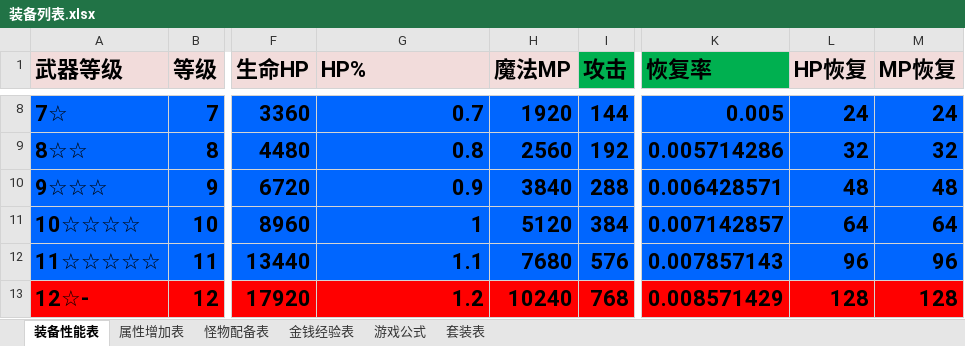
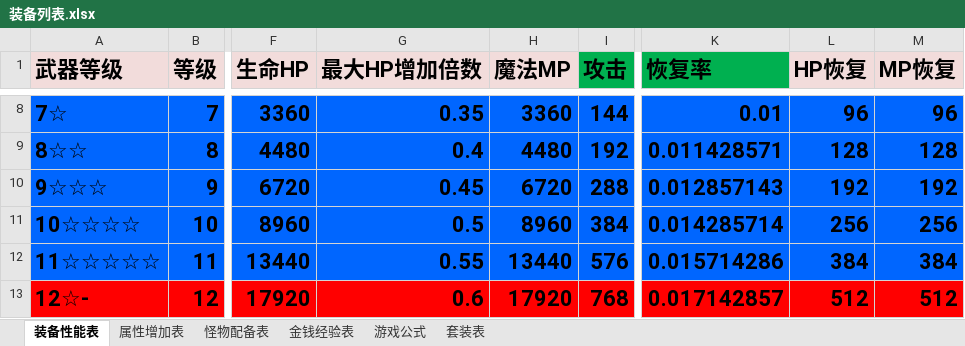
Before and after one commit to shashibici/AMTT, an Excel workbook: 装备列表.xlsx, sheet 装备性能表, drawn as a sheet; only a part is shown, gaps mark what is left out; values as stored, in another font and other column widths than the file's, no borders; the diff covers the shown part only; the diff names each change by its address in the sheet, - before the commit and + after, or states it on an @@ line.

```diff
--- a/装备列表.xlsx (sheet 装备性能表)
+++ b/装备列表.xlsx (sheet 装备性能表)
-G1: HP%
+G1: 最大HP增加倍数
-G8 (最大HP增加倍数): 0.7
+G8 (最大HP增加倍数): 0.35
-H8 (魔法MP): 1920
+H8 (魔法MP): 3360
-K8 (恢复率): 0.005
+K8 (恢复率): 0.01
-L8 (HP恢复): 24
+L8 (HP恢复): 96
-M8 (MP恢复): 24
+M8 (MP恢复): 96
-G9 (最大HP增加倍数): 0.8
+G9 (最大HP增加倍数): 0.4
-H9 (魔法MP): 2560
+H9 (魔法MP): 4480
-K9 (恢复率): 0.005714286
+K9 (恢复率): 0.011428571
-L9 (HP恢复): 32
+L9 (HP恢复): 128
-M9 (MP恢复): 32
+M9 (MP恢复): 128
-G10 (最大HP增加倍数): 0.9
+G10 (最大HP增加倍数): 0.45
-H10 (魔法MP): 3840
+H10 (魔法MP): 6720
-K10 (恢复率): 0.006428571
+K10 (恢复率): 0.012857143
-L10 (HP恢复): 48
+L10 (HP恢复): 192
-M10 (MP恢复): 48
+M10 (MP恢复): 192
-G11 (最大HP增加倍数): 1
+G11 (最大HP增加倍数): 0.5
-H11 (魔法MP): 5120
+H11 (魔法MP): 8960
-K11 (恢复率): 0.007142857
+K11 (恢复率): 0.014285714
-L11 (HP恢复): 64
+L11 (HP恢复): 256
-M11 (MP恢复): 64
+M11 (MP恢复): 256
-G12 (最大HP增加倍数): 1.1
+G12 (最大HP增加倍数): 0.55
-H12 (魔法MP): 7680
+H12 (魔法MP): 13440
-K12 (恢复率): 0.007857143
+K12 (恢复率): 0.015714286
-L12 (HP恢复): 96
+L12 (HP恢复): 384
-M12 (MP恢复): 96
+M12 (MP恢复): 384
-G13 (最大HP增加倍数): 1.2
+G13 (最大HP增加倍数): 0.6
-H13 (魔法MP): 10240
+H13 (魔法MP): 17920
-K13 (恢复率): 0.008571429
+K13 (恢复率): 0.017142857
-L13 (HP恢复): 128
+L13 (HP恢复): 512
-M13 (MP恢复): 128
+M13 (MP恢复): 512
```
Also changed, not shown: 200 edited cells elsewhere in this sheet, 24 other files.
